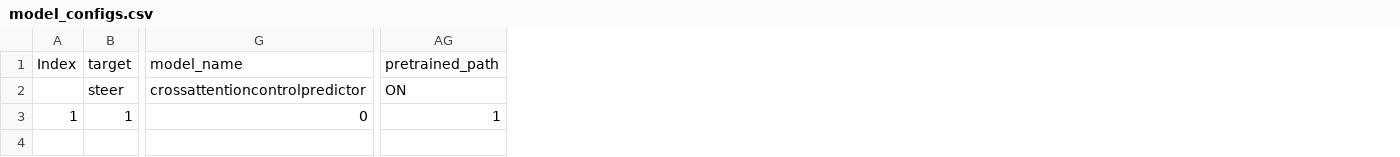
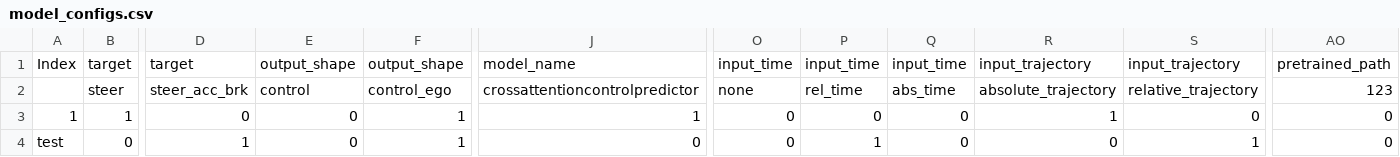
Before and after one commit to Onlyti/ml_training_manager, a CSV file: training_command_generator/model_configs.csv, drawn as a sheet; only a part is shown, gaps mark what is left out; removed rows and columns are numbered as before the commit, all else as after; rows hold the shown columns only; the diff covers the shown part only; the diff names each change by its address in the sheet, - before the commit and + after, or states it on an @@ line.

```diff
--- a/training_command_generator/model_configs.csv
+++ b/training_command_generator/model_configs.csv
+column D, rows 1-3: target | steer_acc_brk | 0
+column E, rows 1-3: output_shape | control | 0
+column F, rows 1-3: output_shape | control_ego | 1
+column O, rows 1-3: input_time | none | 0
+column P, rows 1-3: input_time | rel_time | 0
+column Q, rows 1-3: input_time | abs_time | 0
+column R, rows 1-3: input_trajectory | absolute_trajectory | 1
+column S, rows 1-3: input_trajectory | relative_trajectory | 0
-column AG, rows 1-3: pretrained_path | ON | 1
+column AO, rows 1-3: pretrained_path | 123 | 0
-J3: 0
+J3: 1
+row 4: test | 0 | 1 | 0 | 1 | 0 | 0 | 1 | 0 | 0 | 1 | 0
```
Also changed, not shown: 26 edited cells elsewhere in this file, training_command_generator/command_history.csv, 19 other files.
